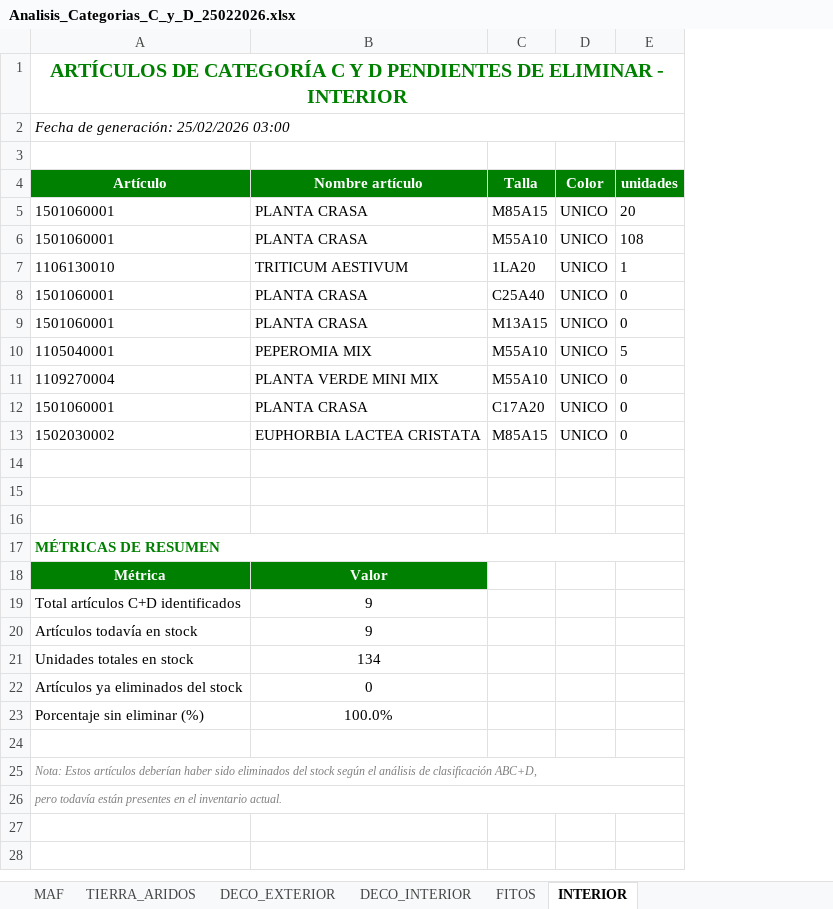
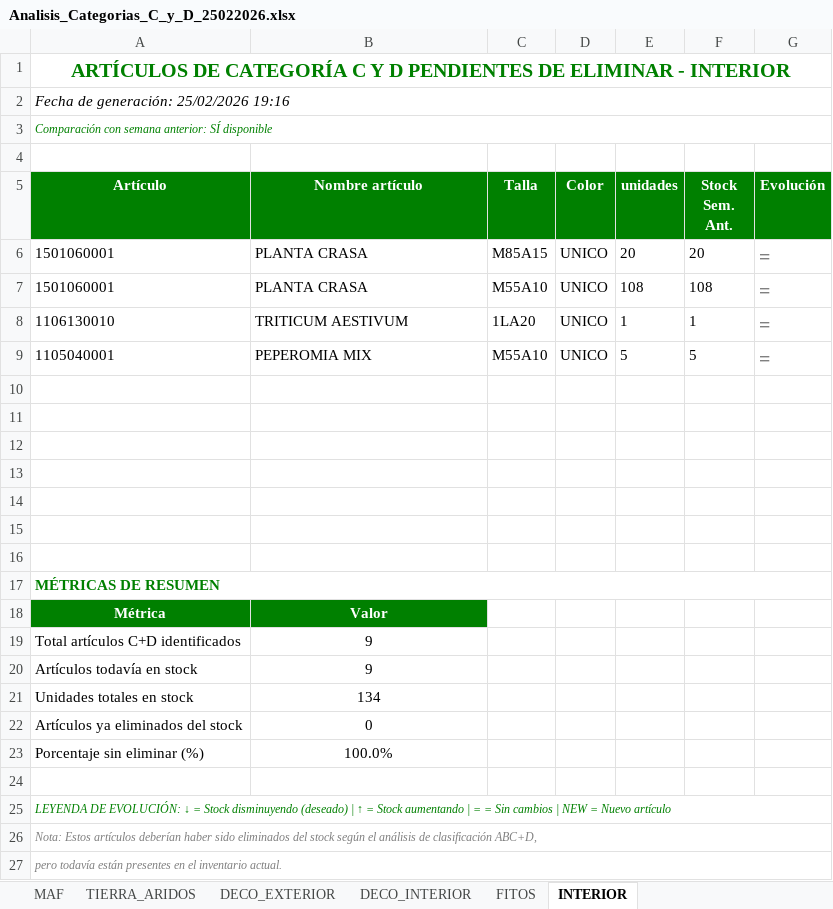
Before and after one commit to idalonso123/SPA, an Excel workbook: data/output/Analisis_categoria_C_y_D/Analisis_Categorias_C_y_D_25022026.xlsx, sheet INTERIOR, drawn as a sheet; values as stored, in another font and other column widths than the file's, no borders; removed rows and columns are numbered as before the commit, all else as after; the diff names each change by its address in the sheet, - before the commit and + after, or states it on an @@ line.

```diff
--- a/data/output/Analisis_categoria_C_y_D/Analisis_Categorias_C_y_D_25022026.xlsx (sheet INTERIOR)
+++ b/data/output/Analisis_categoria_C_y_D/Analisis_Categorias_C_y_D_25022026.xlsx (sheet INTERIOR)
+column F (Stock Sem. Ant.), rows 6-9: 20 | 108 | 1 | 5
+column G (Evolución), rows 6-9: all =
-A2 (Artículo): Fecha de generación: 25/02/2026 03:00
+A2 (Artículo): Fecha de generación: 25/02/2026 19:16
+row 3: Comparación con semana anterior: SÍ disponible
-row 8: 1501060001 | PLANTA CRASA | C25A40 | UNICO | 0
-row 9: 1501060001 | PLANTA CRASA | M13A15 | UNICO | 0
-row 10: 1109270004 | PLANTA VERDE MINI MIX | M55A10 | UNICO | 0
+row 10: (empty)
-row 11: 1501060001 | PLANTA CRASA | C17A20 | UNICO | 0
+row 11: (empty)
-row 12: 1502030002 | EUPHORBIA LACTEA CRISTATA | M85A15 | UNICO | 0
+row 12: (empty)
+row 13: (empty)
+row 25: LEYENDA DE EVOLUCIÓN: ↓ = Stock disminuyendo (deseado) | ↑ = Stock aumentando | = = Sin cambios | NEW = Nuevo artículo
```
Also changed, not shown: sheet MASCOTAS_MANUFACTURADO, sheet DECO_INTERIOR, sheet DECO_EXTERIOR, sheet UTILES_JARDIN, sheet FITOS, sheet MASCOTAS_VIVO, 4 more sheets, data/output/Comparacion_categoria_C_y_D/Comparacion_Categorias_C_y_D_25022026.xlsx, 9 other files.
